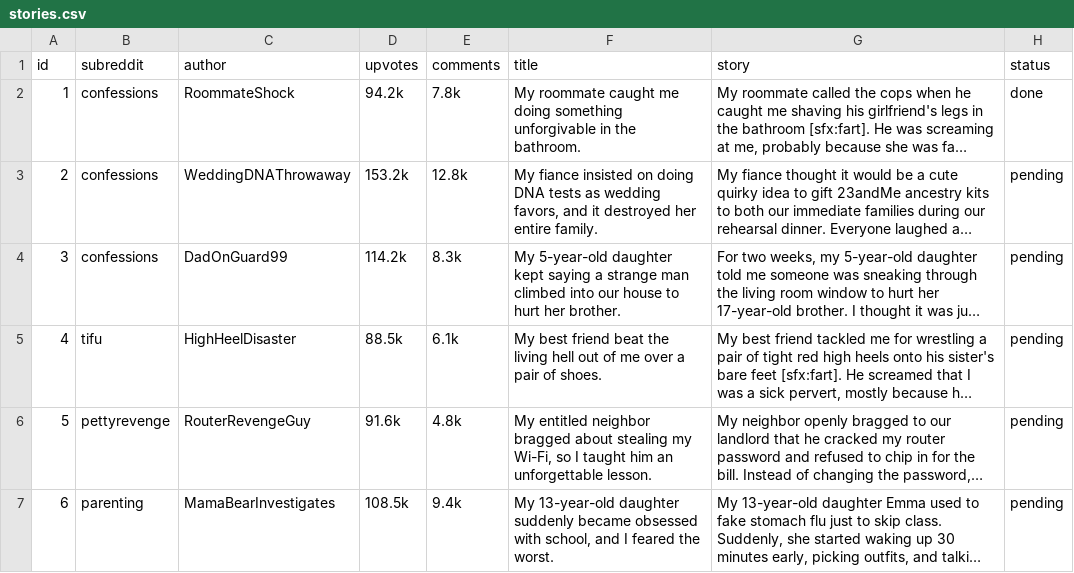
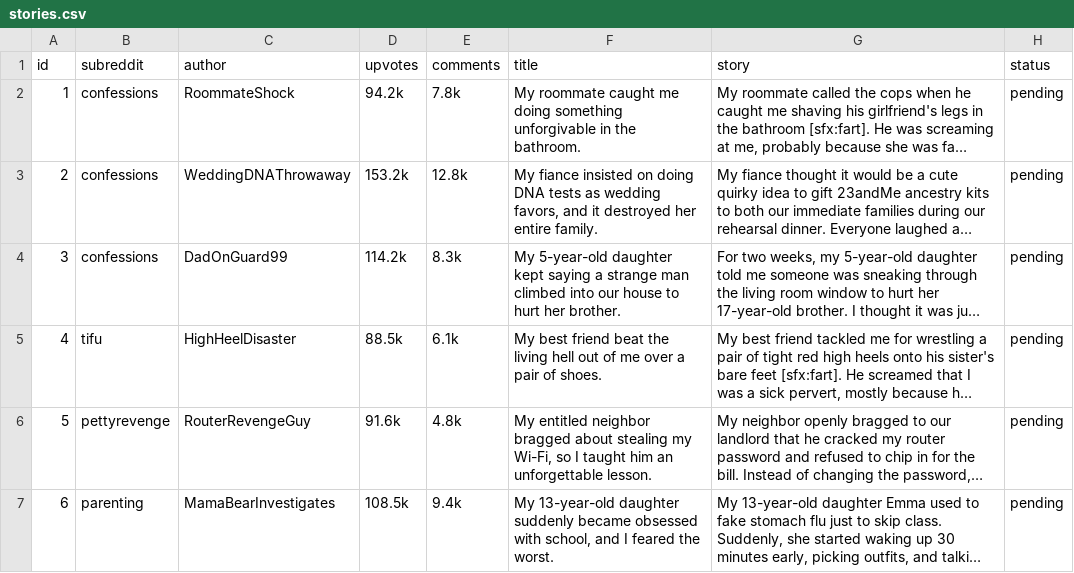
Before and after one commit to rjydly/redditstories2, a CSV file: stories.csv, drawn as a sheet; only a part is shown; long unchanged cells end in …; the diff names each change by its address in the sheet, - before the commit and + after, or states it on an @@ line.

Commit message:
Actualizar stories.csv

```diff
--- a/stories.csv
+++ b/stories.csv
-H2 (status): done
+H2 (status): pending
```
